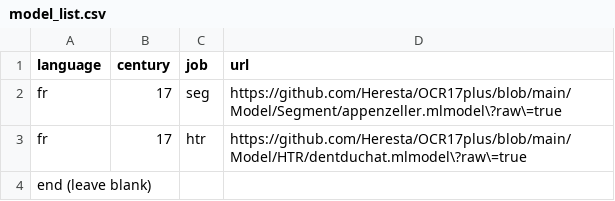
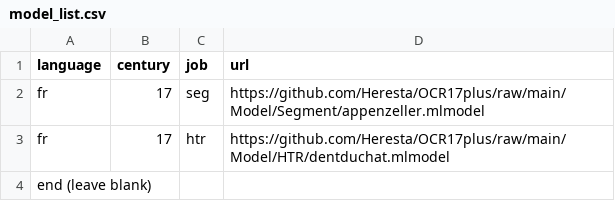
Before and after one commit to kat-kel/gallicorpora-demo, a CSV file: model_list.csv, drawn as a sheet.

Commit message:
correct URL in model list

```diff
--- a/model_list.csv
+++ b/model_list.csv
@@ -1,4 +1,4 @@
 language,century,job,url
-fr,17,seg,https://github.com/Heresta/OCR17plus/blob/main/Model/Segment/appenzeller.mlmodel\?raw\=true
-fr,17,htr,https://github.com/Heresta/OCR17plus/blob/main/Model/HTR/dentduchat.mlmodel\?raw\=true
+fr,17,seg,https://github.com/Heresta/OCR17plus/raw/main/Model/Segment/appenzeller.mlmodel
+fr,17,htr,https://github.com/Heresta/OCR17plus/raw/main/Model/HTR/dentduchat.mlmodel
 end (leave blank)
```
Also changed, not shown: 1 other file.
